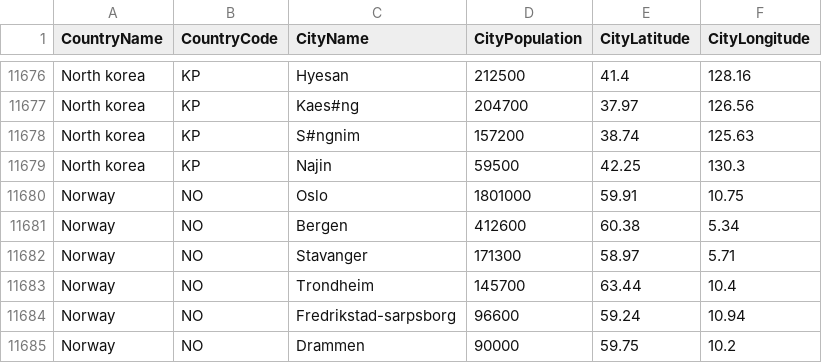
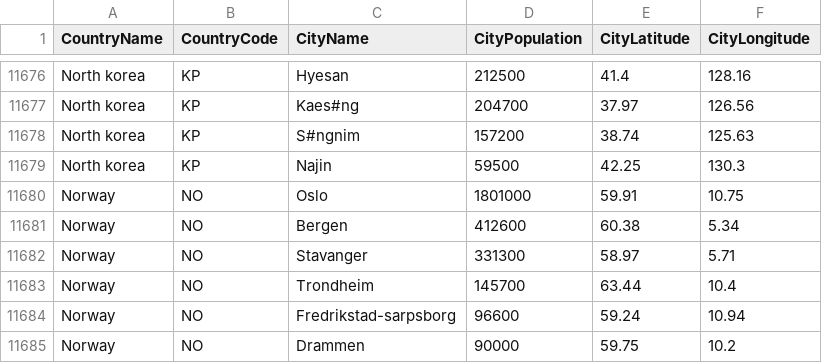
Before and after one commit to nonevision/airway-ai-project, a CSV file: src/main/resources/city-population.csv, drawn as a sheet; only a part is shown, gaps mark what is left out.

```diff
--- a/src/main/resources/city-population.csv
+++ b/src/main/resources/city-population.csv
@@ -11681,3 +11681,3 @@ Norway,NO,Oslo,1801000,59.91,10.75
 Norway,NO,Bergen,412600,60.38,5.34
-Norway,NO,Stavanger,171300,58.97,5.71
+Norway,NO,Stavanger,331300,58.97,5.71
 Norway,NO,Trondheim,145700,63.44,10.4
```
Also changed, not shown: 4 other files.
